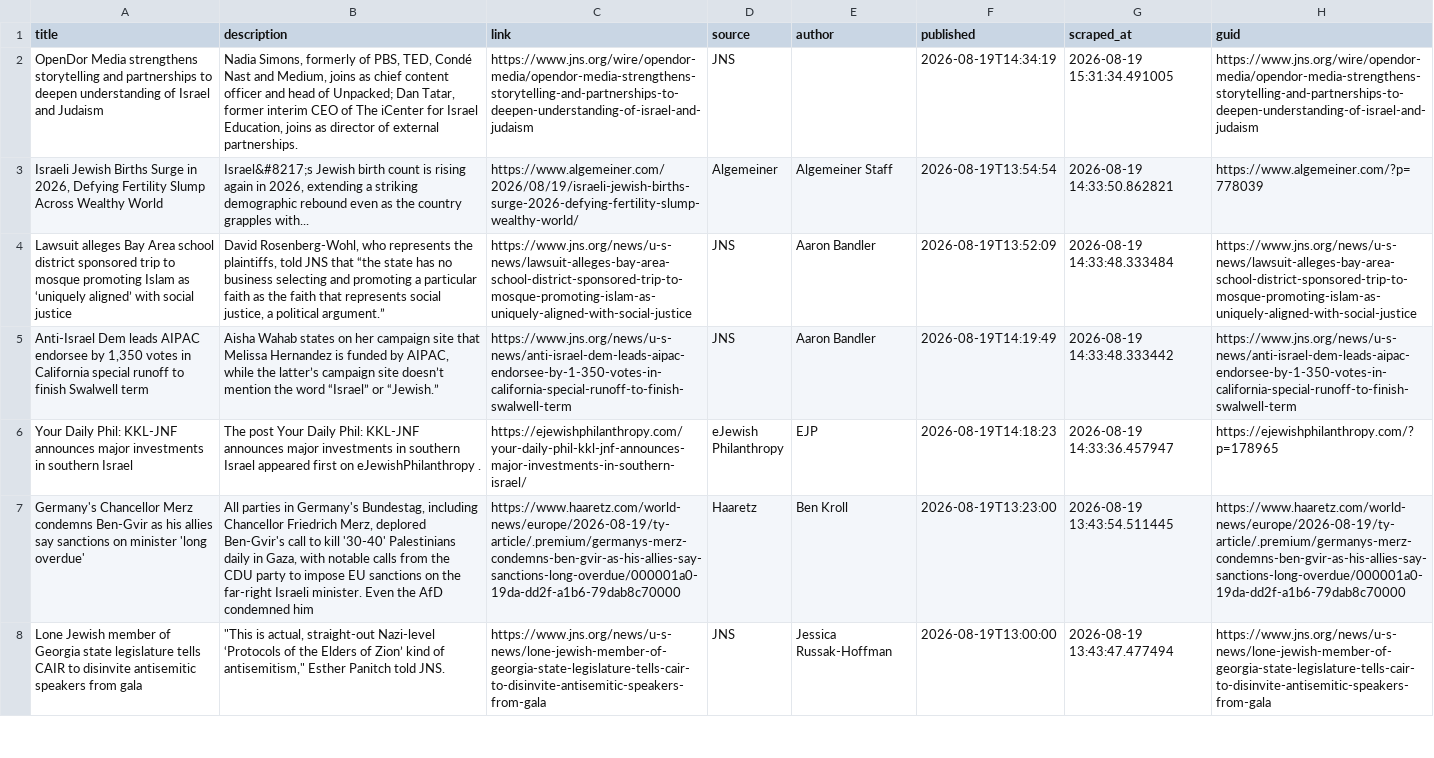
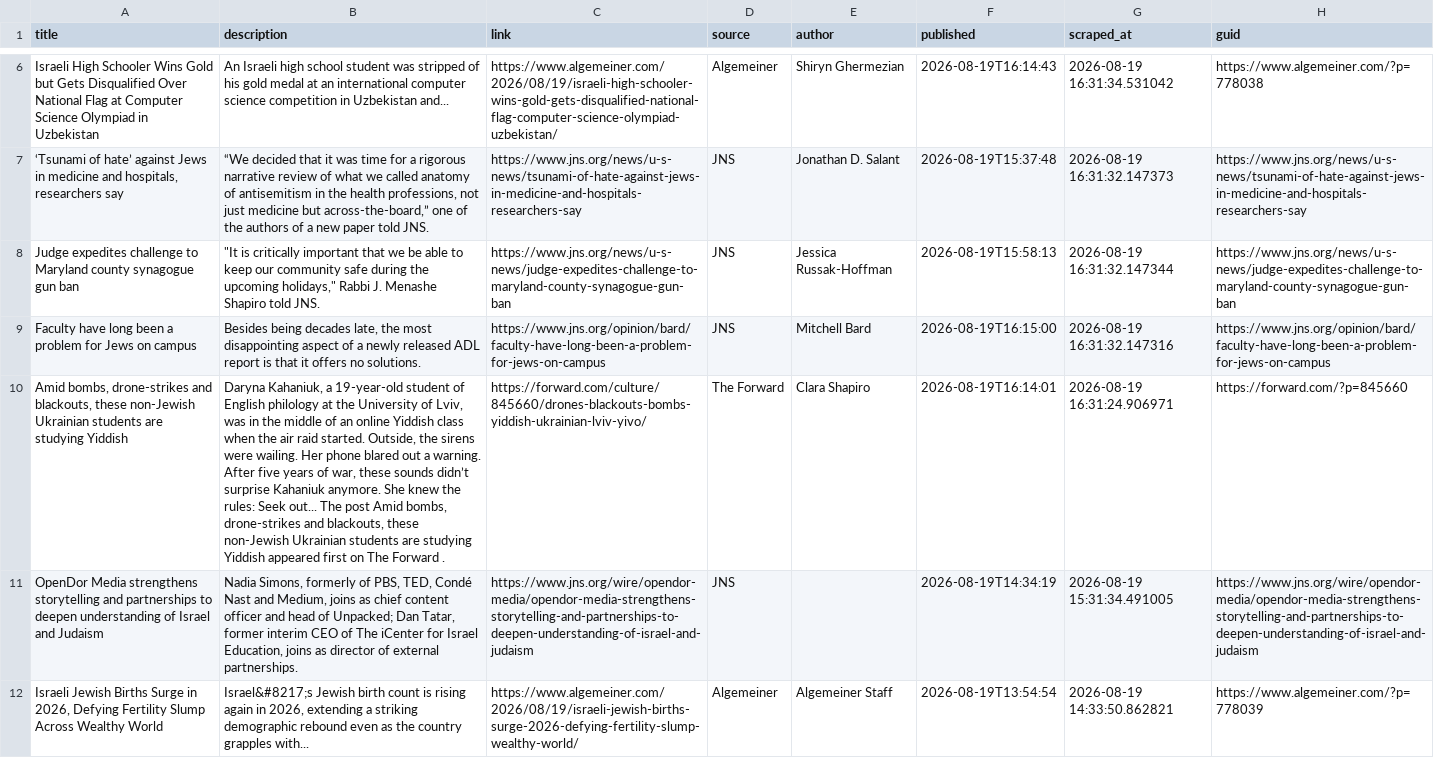
Before and after one commit to jballhalla/jewish-studies-feed, a CSV file: data/memory/news_log.csv, drawn as a sheet; only a part is shown, gaps mark what is left out; the shorter side is filled out with more unchanged rows; the diff covers the shown part only; the diff names each change by its address in the sheet, - before the commit and + after, or states it on an @@ line.

```diff
--- a/data/memory/news_log.csv
+++ b/data/memory/news_log.csv
+row 6: Israeli High Schooler Wins Gold but Gets Disqualified Over National Flag at Computer Science Olympiad in Uzbekistan | An Israeli high school student was stripped of his gold medal at an international computer science competition in Uzbekistan and... | https://www.algemeiner.com/2026/08/19/israeli-high-schooler-wins-gold-gets-disqualified-national-flag-computer-science-olympiad-uzbekistan/ | Algemeiner | Shiryn Ghermezian | 2026-08-19T16:14:43 | 2026-08-19 16:31:34.531042 | https://www.algemeiner.com/?p=778038
+row 7: ‘Tsunami of hate’ against Jews in medicine and hospitals, researchers say | “We decided that it was time for a rigorous narrative review of what we called anatomy of antisemitism in the health professions, not just medicine but across-the-board,” one of the authors of a new paper told JNS. | https://www.jns.org/news/u-s-news/tsunami-of-hate-against-jews-in-medicine-and-hospitals-researchers-say | JNS | Jonathan D. Salant | 2026-08-19T15:37:48 | 2026-08-19 16:31:32.147373 | https://www.jns.org/news/u-s-news/tsunami-of-hate-against-jews-in-medicine-and-hospitals-researchers-say
+row 8: Judge expedites challenge to Maryland county synagogue gun ban | "It is critically important that we be able to keep our community safe during the upcoming holidays," Rabbi J. Menashe Shapiro told JNS. | https://www.jns.org/news/u-s-news/judge-expedites-challenge-to-maryland-county-synagogue-gun-ban | JNS | Jessica Russak-Hoffman | 2026-08-19T15:58:13 | 2026-08-19 16:31:32.147344 | https://www.jns.org/news/u-s-news/judge-expedites-challenge-to-maryland-county-synagogue-gun-ban
+row 9: Faculty have long been a problem for Jews on campus | Besides being decades late, the most disappointing aspect of a newly released ADL report is that it offers no solutions. | https://www.jns.org/opinion/bard/faculty-have-long-been-a-problem-for-jews-on-campus | JNS | Mitchell Bard | 2026-08-19T16:15:00 | 2026-08-19 16:31:32.147316 | https://www.jns.org/opinion/bard/faculty-have-long-been-a-problem-for-jews-on-campus
+row 10: Amid bombs, drone-strikes and blackouts, these non-Jewish Ukrainian students are studying Yiddish | Daryna Kahaniuk, a 19-year-old student of English philology at the University of Lviv, was in the middle of an online Yiddish class when the air raid started. Outside, the sirens were wailing. Her phone blared out a warning. After five years of war, these sounds didn’t surprise Kahaniuk anymore. She knew the rules: Seek out... The post Amid bombs, drone-strikes and blackouts, these non-Jewish Ukrainian students are studying Yiddish appeared first on The Forward . | https://forward.com/culture/845660/drones-blackouts-bombs-yiddish-ukrainian-lviv-yivo/ | The Forward | Clara Shapiro | 2026-08-19T16:14:01 | 2026-08-19 16:31:24.906971 | https://forward.com/?p=845660
```
Also changed, not shown: 4 added rows elsewhere in this file.
